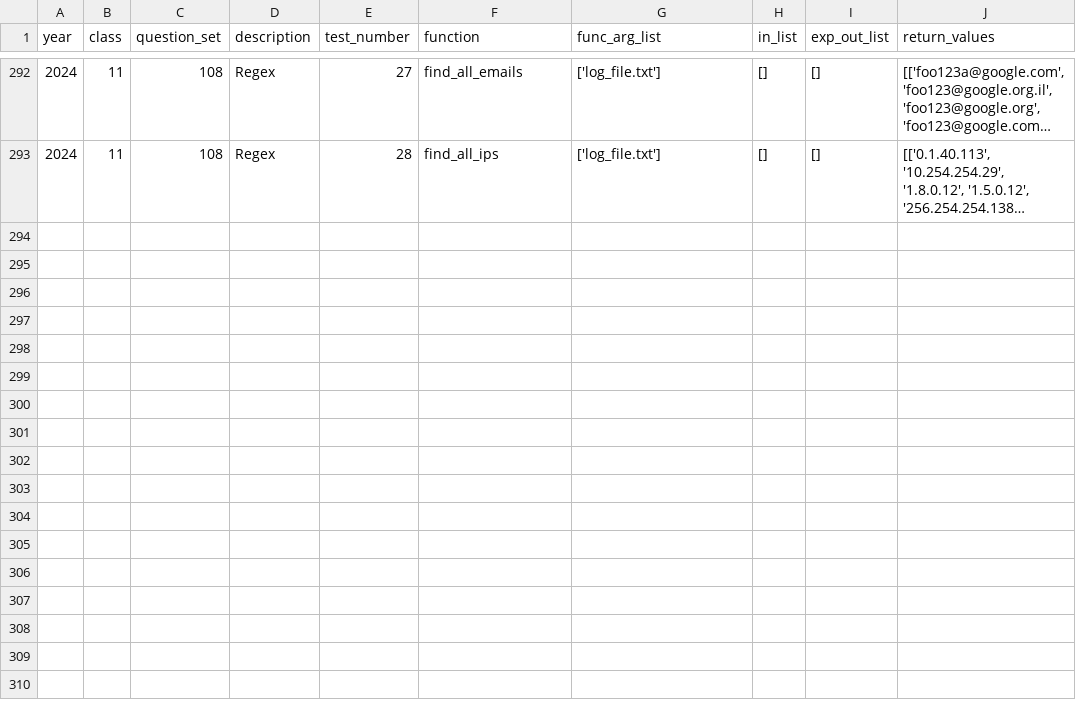
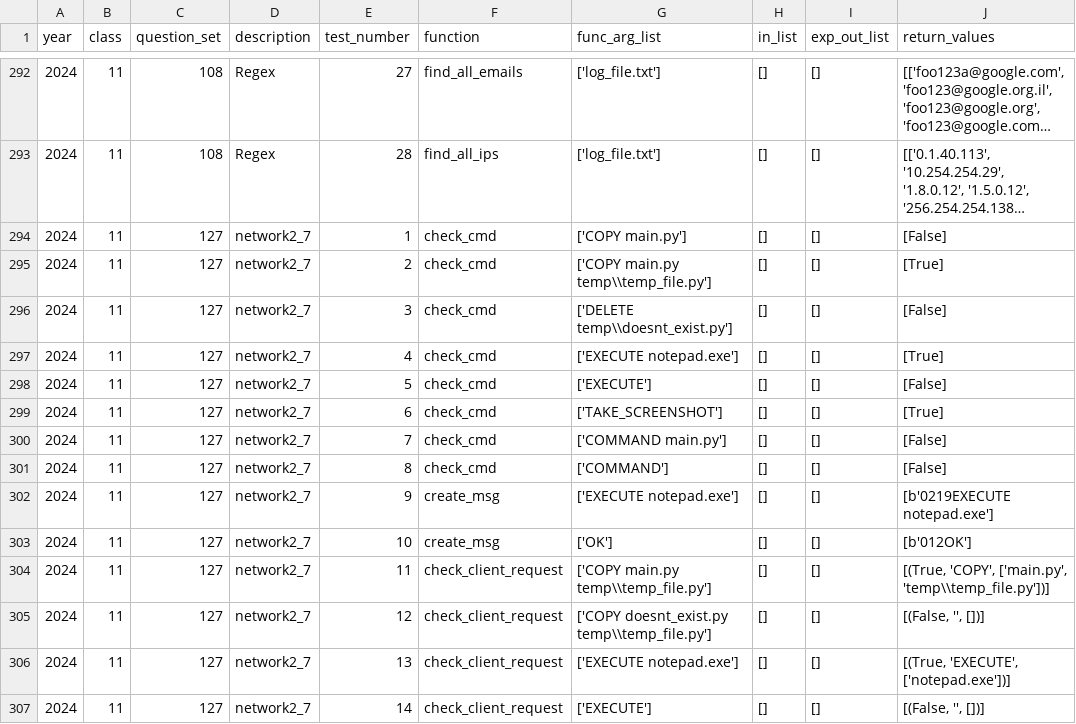
Before and after one commit to tomer2b/auto_grading, a CSV file: auto_grading/tasks.csv, drawn as a sheet; only a part is shown, gaps mark what is left out; long unchanged cells end in …; the diff names each change by its address in the sheet, - before the commit and + after, or states it on an @@ line.

```diff
--- a/auto_grading/tasks.csv
+++ b/auto_grading/tasks.csv
+row 294: 2024 | 11 | 127 | network2_7 | 1 | check_cmd | ['COPY main.py'] | [] | [] | [False]
+row 295: 2024 | 11 | 127 | network2_7 | 2 | check_cmd | ['COPY main.py temp\\temp_file.py'] | [] | [] | [True]
+row 296: 2024 | 11 | 127 | network2_7 | 3 | check_cmd | ['DELETE temp\\doesnt_exist.py'] | [] | [] | [False]
+row 297: 2024 | 11 | 127 | network2_7 | 4 | check_cmd | ['EXECUTE notepad.exe'] | [] | [] | [True]
+row 298: 2024 | 11 | 127 | network2_7 | 5 | check_cmd | ['EXECUTE'] | [] | [] | [False]
+row 299: 2024 | 11 | 127 | network2_7 | 6 | check_cmd | ['TAKE_SCREENSHOT'] | [] | [] | [True]
+row 300: 2024 | 11 | 127 | network2_7 | 7 | check_cmd | ['COMMAND main.py'] | [] | [] | [False]
+row 301: 2024 | 11 | 127 | network2_7 | 8 | check_cmd | ['COMMAND'] | [] | [] | [False]
+row 302: 2024 | 11 | 127 | network2_7 | 9 | create_msg | ['EXECUTE notepad.exe'] | [] | [] | [b'0219EXECUTE notepad.exe']
+row 303: 2024 | 11 | 127 | network2_7 | 10 | create_msg | ['OK'] | [] | [] | [b'012OK']
+row 304: 2024 | 11 | 127 | network2_7 | 11 | check_client_request | ['COPY main.py temp\\temp_file.py'] | [] | [] | [(True, 'COPY', ['main.py', 'temp\\temp_file.py'])]
+row 305: 2024 | 11 | 127 | network2_7 | 12 | check_client_request | ['COPY doesnt_exist.py temp\\temp_file.py'] | [] | [] | [(False, '', [])]
+row 306: 2024 | 11 | 127 | network2_7 | 13 | check_client_request | ['EXECUTE notepad.exe'] | [] | [] | [(True, 'EXECUTE', ['notepad.exe'])]
+row 307: 2024 | 11 | 127 | network2_7 | 14 | check_client_request | ['EXECUTE'] | [] | [] | [(False, '', [])]
```
Also changed, not shown: 1 other file.
